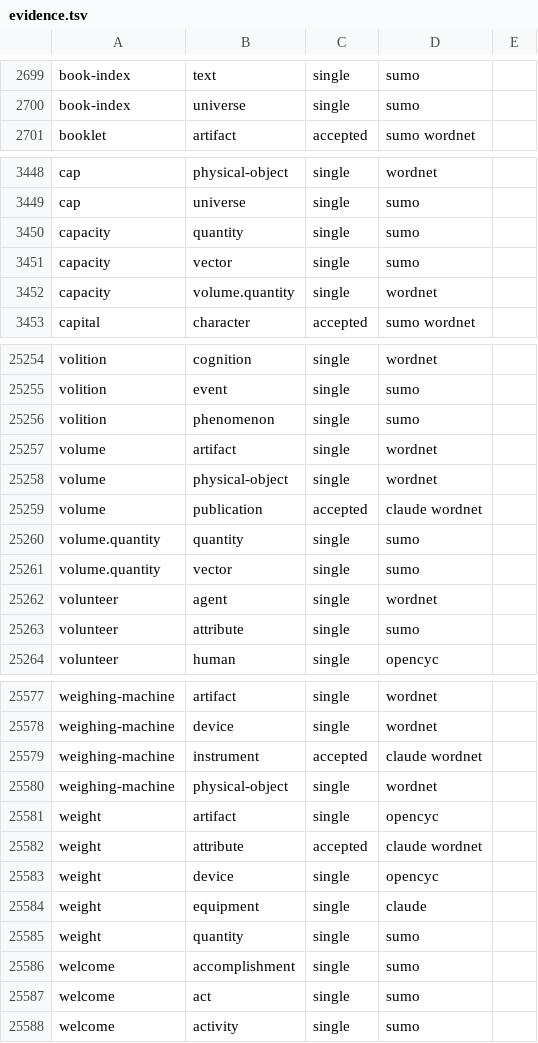
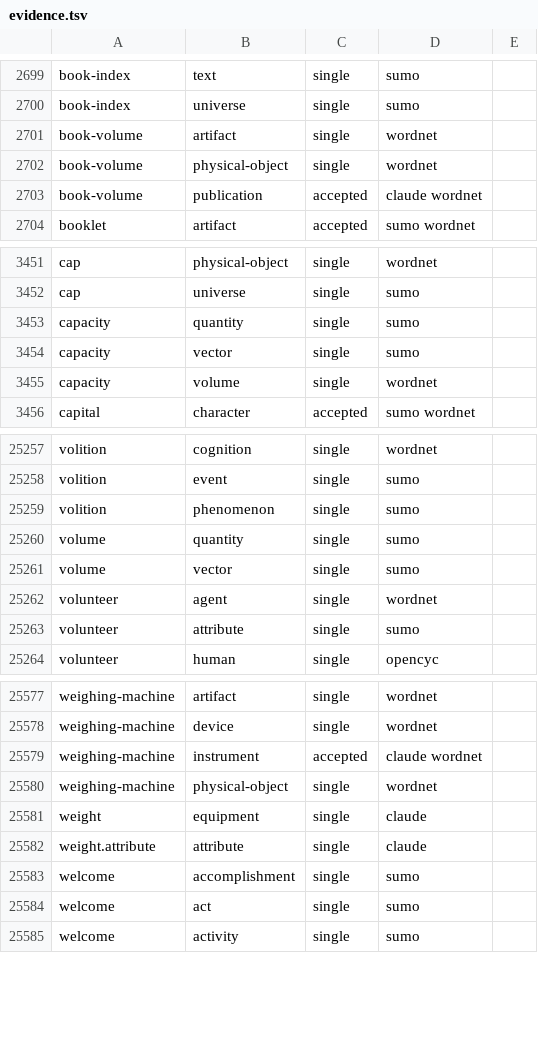
Before and after one commit to petfold/ontodag-core, a TSV file: build/evidence.tsv, drawn as a sheet; only a part is shown, gaps mark what is left out.

```diff
--- a/build/evidence.tsv
+++ b/build/evidence.tsv
@@ -2700,2 +2700,5 @@ book-index	text	single	sumo
 book-index	universe	single	sumo	
+book-volume	artifact	single	wordnet	
+book-volume	physical-object	single	wordnet	
+book-volume	publication	accepted	claude wordnet	
 booklet	artifact	accepted	sumo wordnet	
@@ -3451,3 +3454,3 @@ capacity	quantity	single	sumo
 capacity	vector	single	sumo	
-capacity	volume.quantity	single	wordnet	
+capacity	volume	single	wordnet	
 capital	character	accepted	sumo wordnet	
@@ -25256,7 +25259,4 @@ volition	event	single	sumo
 volition	phenomenon	single	sumo	
-volume	artifact	single	wordnet	
-volume	physical-object	single	wordnet	
-volume	publication	accepted	claude wordnet	
-volume.quantity	quantity	single	sumo	
-volume.quantity	vector	single	sumo	
+volume	quantity	single	sumo	
+volume	vector	single	sumo	
 volunteer	agent	single	wordnet	
@@ -25580,7 +25580,4 @@ weighing-machine	instrument	accepted	claude wordnet
 weighing-machine	physical-object	single	wordnet	
-weight	artifact	single	opencyc	
-weight	attribute	accepted	claude wordnet	
-weight	device	single	opencyc	
 weight	equipment	single	claude	
-weight	quantity	single	sumo	
+weight.attribute	attribute	single	claude	
 welcome	accomplishment	single	sumo	
```
Also changed, not shown: align/concepts.tsv, align/drop.tsv, 10 other files.
